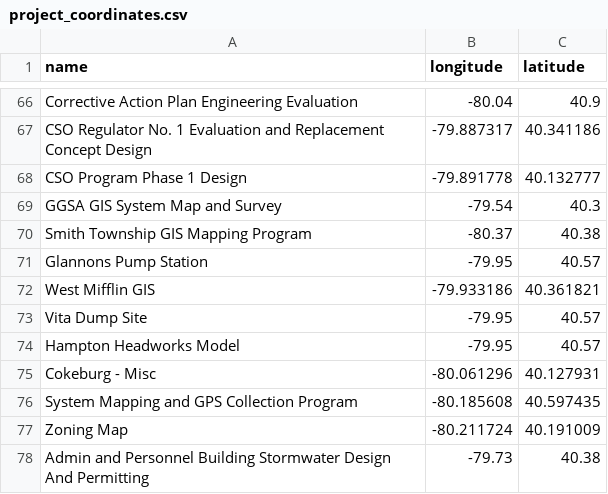
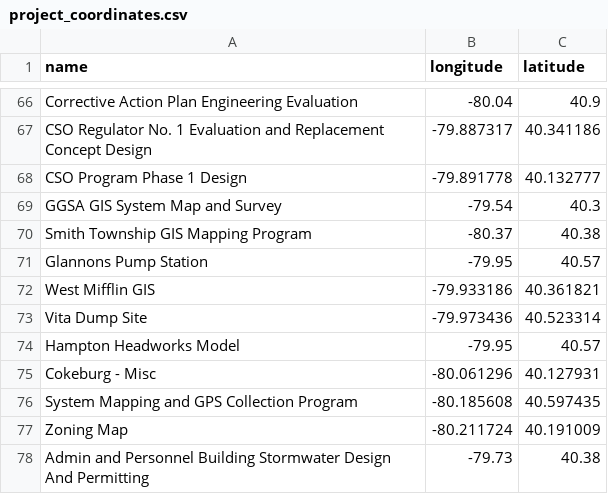
Before and after one commit to rossv/portfolio, a CSV file: project_coordinates.csv, drawn as a sheet; only a part is shown, gaps mark what is left out.

Commit message:
Update Vita Dump Site client and coordinates

```diff
--- a/project_coordinates.csv
+++ b/project_coordinates.csv
@@ -72,3 +72,3 @@ Glannons Pump Station,-79.95,40.57
 West Mifflin GIS,-79.933186,40.361821
-Vita Dump Site,-79.95,40.57
+Vita Dump Site,-79.973436,40.523314
 Hampton Headworks Model,-79.95,40.57
```
Also changed, not shown: 1 other file.
